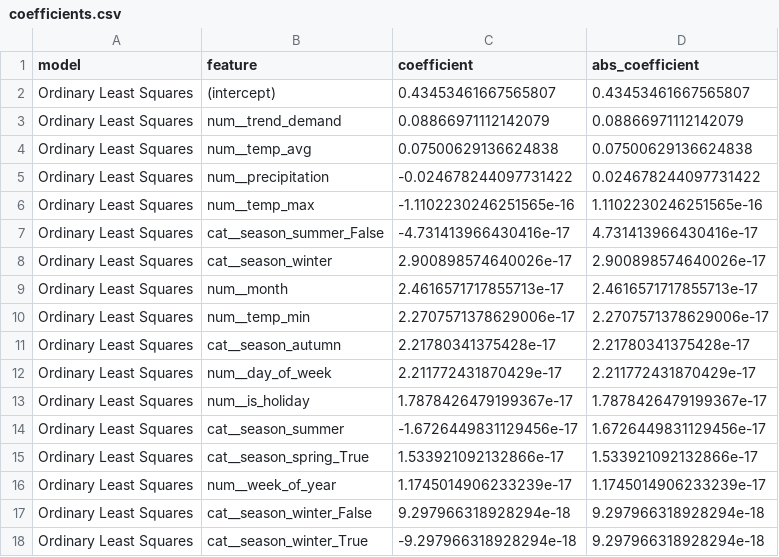
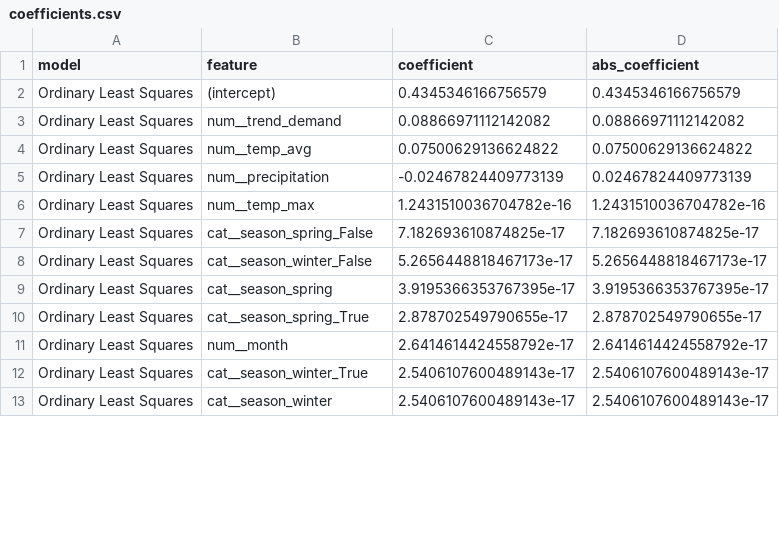
Before and after one commit to AfaghIz/tourism-crowd-forecasting, a CSV file: data/processed/linear_baseline/coefficients.csv, drawn as a sheet; only a part is shown; the diff covers the shown part only.

```diff
--- a/data/processed/linear_baseline/coefficients.csv
+++ b/data/processed/linear_baseline/coefficients.csv
@@ -1,18 +1,13 @@
 model,feature,coefficient,abs_coefficient
-Ordinary Least Squares,(intercept),0.43453461667565807,0.43453461667565807
-Ordinary Least Squares,num__trend_demand,0.08866971112142079,0.08866971112142079
-Ordinary Least Squares,num__temp_avg,0.07500629136624838,0.07500629136624838
-Ordinary Least Squares,num__precipitation,-0.024678244097731422,0.024678244097731422
-Ordinary Least Squares,num__temp_max,-1.1102230246251565e-16,1.1102230246251565e-16
-Ordinary Least Squares,cat__season_summer_False,-4.731413966430416e-17,4.731413966430416e-17
-Ordinary Least Squares,cat__season_winter,2.900898574640026e-17,2.900898574640026e-17
-Ordinary Least Squares,num__month,2.4616571717855713e-17,2.4616571717855713e-17
-Ordinary Least Squares,num__temp_min,2.2707571378629006e-17,2.2707571378629006e-17
-Ordinary Least Squares,cat__season_autumn,2.21780341375428e-17,2.21780341375428e-17
-Ordinary Least Squares,num__day_of_week,2.211772431870429e-17,2.211772431870429e-17
-Ordinary Least Squares,num__is_holiday,1.7878426479199367e-17,1.7878426479199367e-17
-Ordinary Least Squares,cat__season_summer,-1.6726449831129456e-17,1.6726449831129456e-17
-Ordinary Least Squares,cat__season_spring_True,1.533921092132866e-17,1.533921092132866e-17
-Ordinary Least Squares,num__week_of_year,1.1745014906233239e-17,1.1745014906233239e-17
-Ordinary Least Squares,cat__season_winter_False,9.297966318928294e-18,9.297966318928294e-18
-Ordinary Least Squares,cat__season_winter_True,-9.297966318928294e-18,9.297966318928294e-18
+Ordinary Least Squares,(intercept),0.4345346166756579,0.4345346166756579
+Ordinary Least Squares,num__trend_demand,0.08866971112142082,0.08866971112142082
+Ordinary Least Squares,num__temp_avg,0.07500629136624822,0.07500629136624822
+Ordinary Least Squares,num__precipitation,-0.02467824409773139,0.02467824409773139
+Ordinary Least Squares,num__temp_max,1.2431510036704782e-16,1.2431510036704782e-16
+Ordinary Least Squares,cat__season_spring_False,7.182693610874825e-17,7.182693610874825e-17
+Ordinary Least Squares,cat__season_winter_False,5.2656448818467173e-17,5.2656448818467173e-17
+Ordinary Least Squares,cat__season_spring,3.9195366353767395e-17,3.9195366353767395e-17
+Ordinary Least Squares,cat__season_spring_True,2.878702549790655e-17,2.878702549790655e-17
+Ordinary Least Squares,num__month,2.6414614424558792e-17,2.6414614424558792e-17
+Ordinary Least Squares,cat__season_winter_True,2.5406107600489143e-17,2.5406107600489143e-17
+Ordinary Least Squares,cat__season_winter,2.5406107600489143e-17,2.5406107600489143e-17
```
Also changed, not shown: 6 added rows, 1 removed row, 12 moved rows and 53 edited cells elsewhere in this file, data/processed/linear_baseline/metrics.csv, 24 other files.
